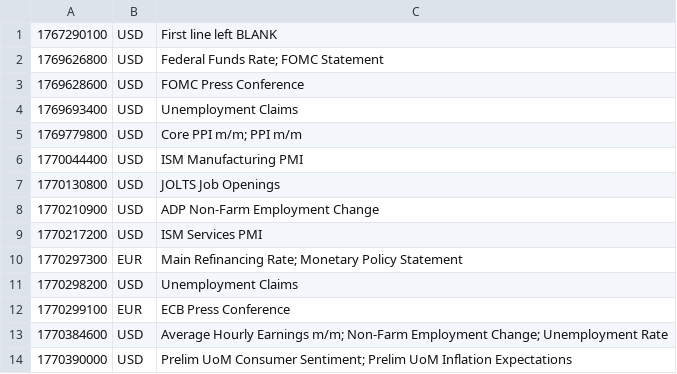
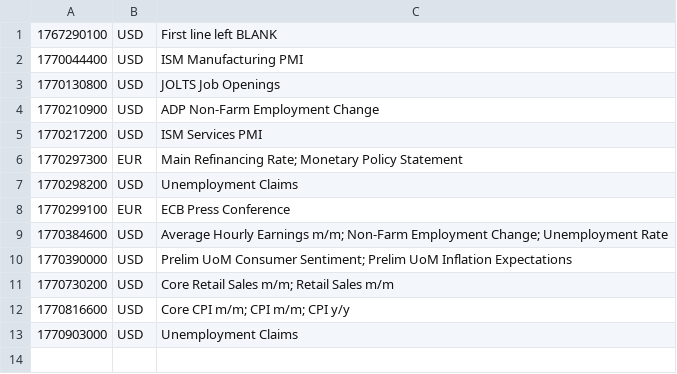
Before and after one commit to PatrickTata/HIN, a CSV file: economic_calendar.csv, drawn as a sheet.

Commit message:
Add files via upload

```diff
--- a/economic_calendar.csv
+++ b/economic_calendar.csv
@@ -1,6 +1,2 @@
 1767290100,USD,First line left BLANK
-1769626800,USD,Federal Funds Rate; FOMC Statement
-1769628600,USD,FOMC Press Conference
-1769693400,USD,Unemployment Claims
-1769779800,USD,Core PPI m/m; PPI m/m
 1770044400,USD,ISM Manufacturing PMI
@@ -14 +10,4 @@
 1770390000,USD,Prelim UoM Consumer Sentiment; Prelim UoM Inflation Expectations
+1770730200,USD,Core Retail Sales m/m; Retail Sales m/m
+1770816600,USD,Core CPI m/m; CPI m/m; CPI y/y
+1770903000,USD,Unemployment Claims
```
